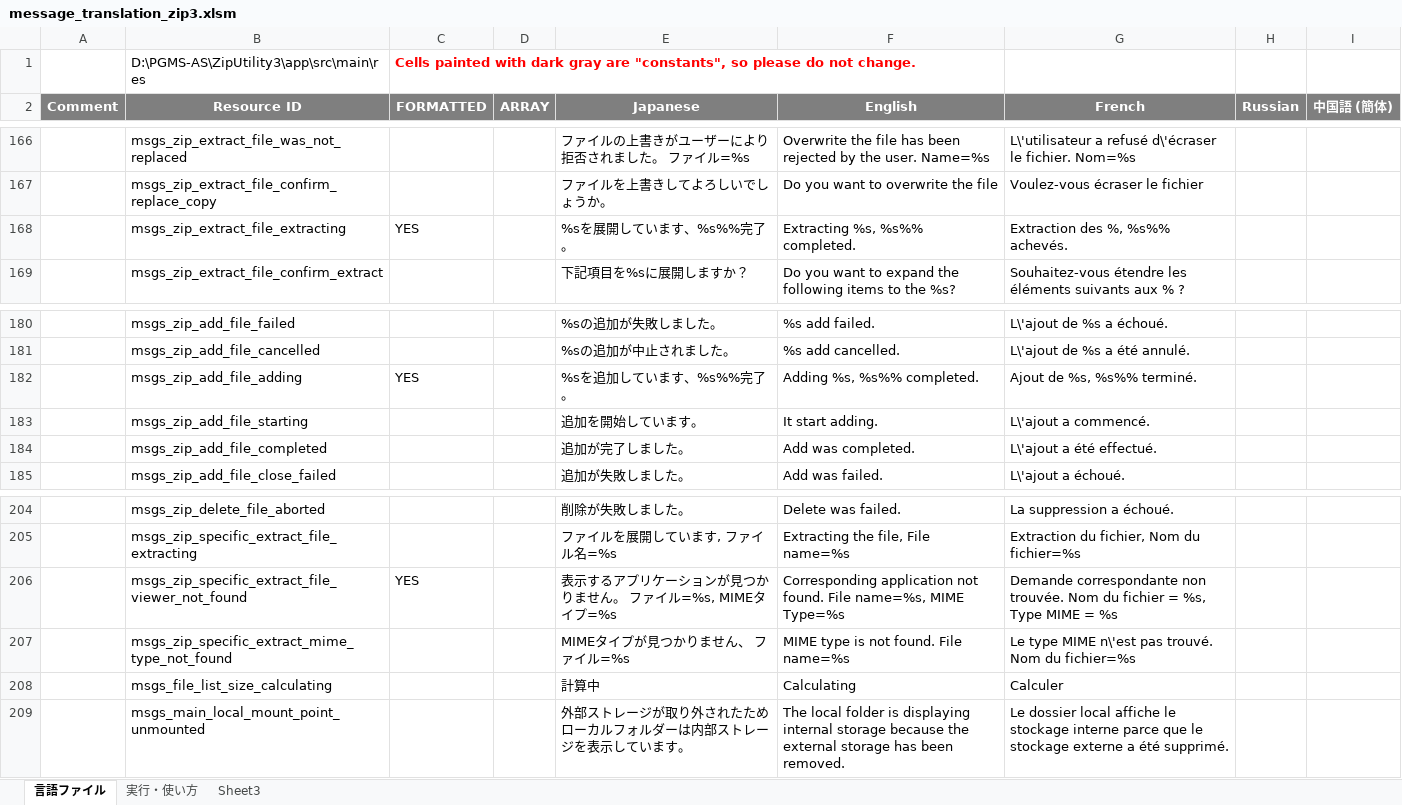
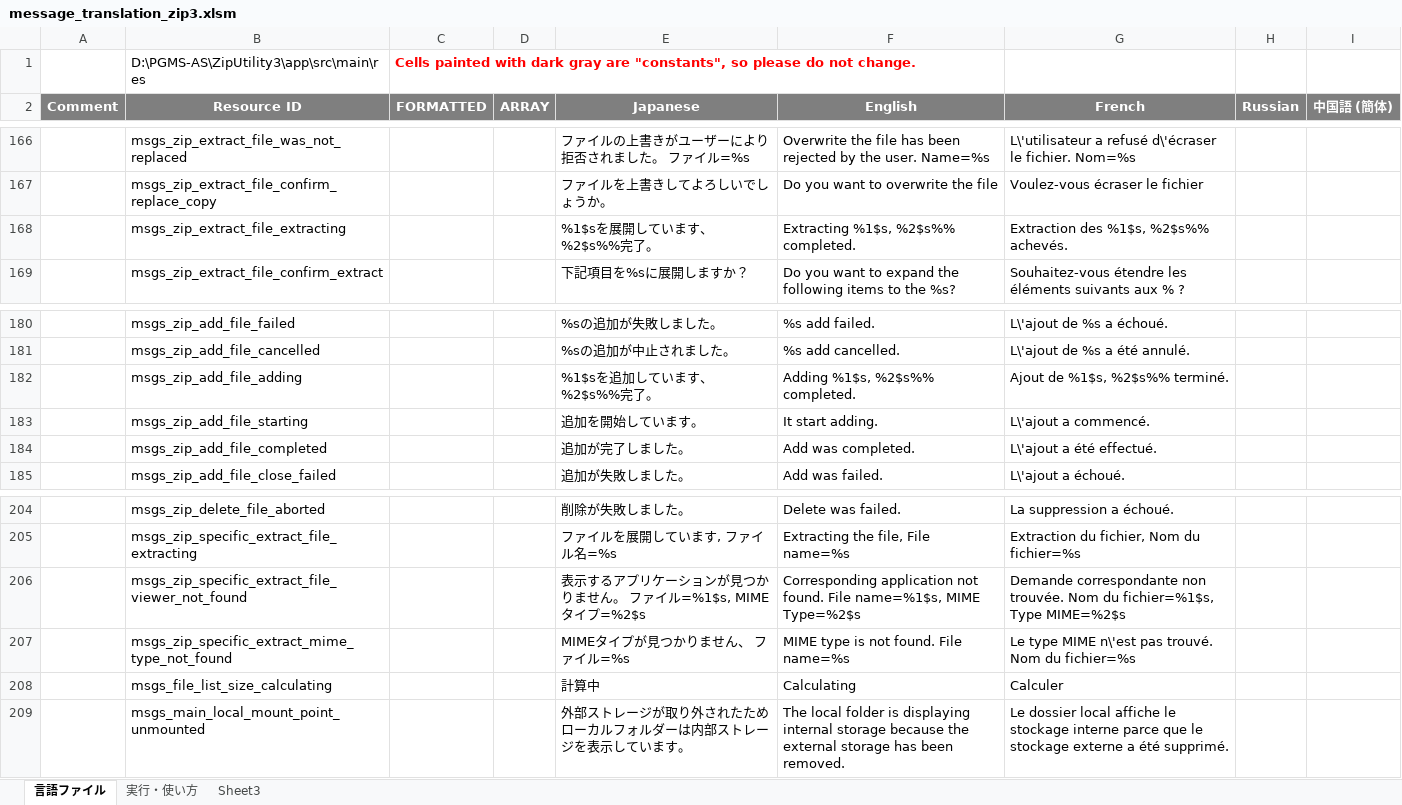
Before and after one commit to Sentaroh/ZipUtility3, an Excel workbook: message_translation_zip3.xlsm, sheet 言語ファイル, drawn as a sheet; only a part is shown, gaps mark what is left out; values as stored, in another font and other column widths than the file's, no borders; charts and pictures not drawn; the diff covers the shown part only; the diff names each change by its address in the sheet, - before the commit and + after, or states it on an @@ line.

```diff
--- a/message_translation_zip3.xlsm (sheet 言語ファイル)
+++ b/message_translation_zip3.xlsm (sheet 言語ファイル)
-C168 (FORMATTED): YES
+C168 (FORMATTED): (empty)
-E168 (Japanese): %sを展開しています、%s%%完了。
+E168 (Japanese): %1$sを展開しています、%2$s%%完了。
-F168 (English): Extracting %s, %s%% completed.
+F168 (English): Extracting %1$s, %2$s%% completed.
-G168 (French): Extraction des %, %s%% achevés.
+G168 (French): Extraction des %1$s, %2$s%% achevés.
-C182 (FORMATTED): YES
+C182 (FORMATTED): (empty)
-E182 (Japanese): %sを追加しています、%s%%完了。
+E182 (Japanese): %1$sを追加しています、%2$s%%完了。
-F182 (English): Adding %s, %s%% completed.
+F182 (English): Adding %1$s, %2$s%% completed.
-G182 (French): Ajout de %s, %s%% terminé.
+G182 (French): Ajout de %1$s, %2$s%% terminé.
-C206 (FORMATTED): YES
+C206 (FORMATTED): (empty)
-E206 (Japanese): 表示するアプリケーションが見つかりません。 ファイル=%s, MIMEタイプ=%s
+E206 (Japanese): 表示するアプリケーションが見つかりません。 ファイル=%1$s, MIMEタイプ=%2$s
-F206 (English): …found. File name=%s, MIME Type=%s
+F206 (English): …found. File name=%1$s, MIME Type=%2$s
-G206 (French): …Nom du fichier = %s, Type MIME = %s
+G206 (French): …Nom du fichier=%1$s, Type MIME=%2$s
```
Also changed, not shown: 28 edited cells elsewhere in this sheet, 3 other files.
